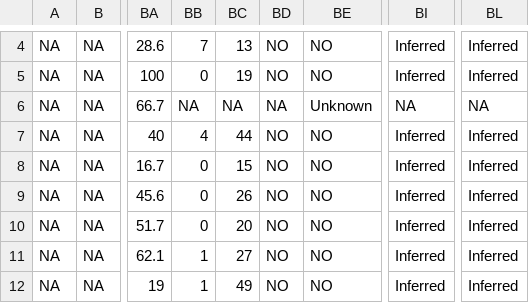
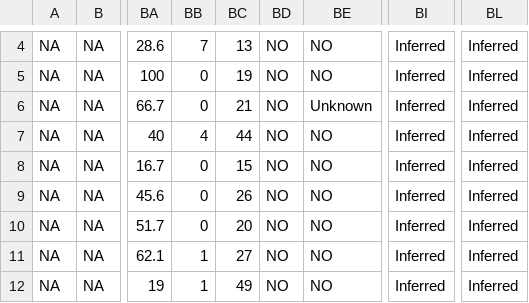
Before and after one commit to Veronicabc-max/SerpocaulonAssessment, a CSV file: SIS_Connect/base_maestra.csv, drawn as a sheet; only a part is shown, gaps mark what is left out; the diff names each change by its address in the sheet, - before the commit and + after, or states it on an @@ line.

```diff
--- a/SIS_Connect/base_maestra.csv
+++ b/SIS_Connect/base_maestra.csv
-BB6: NA
+BB6: 0
-BC6: NA
+BC6: 21
-BD6: NA
+BD6: NO
-BI6: NA
+BI6: Inferred
-BL6: NA
+BL6: Inferred
```
Also changed, not shown: 1 other file.
